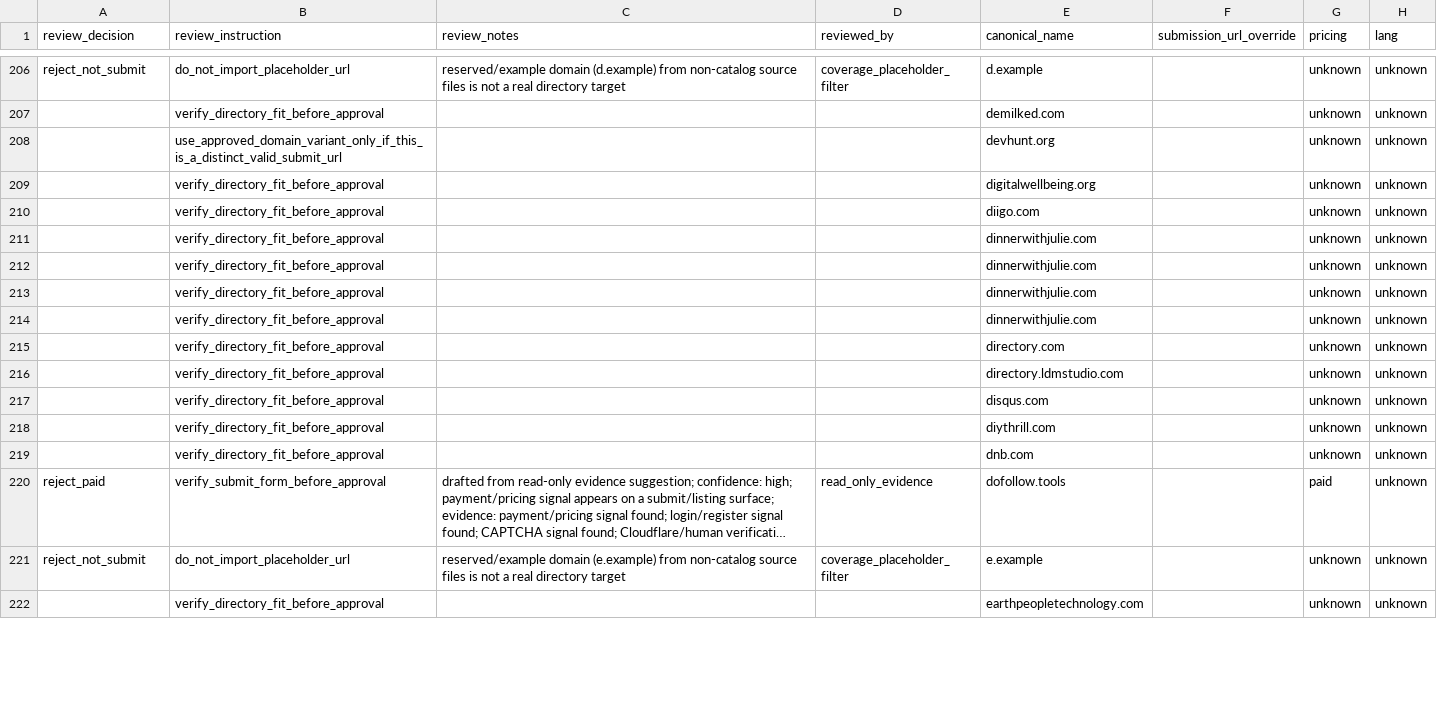
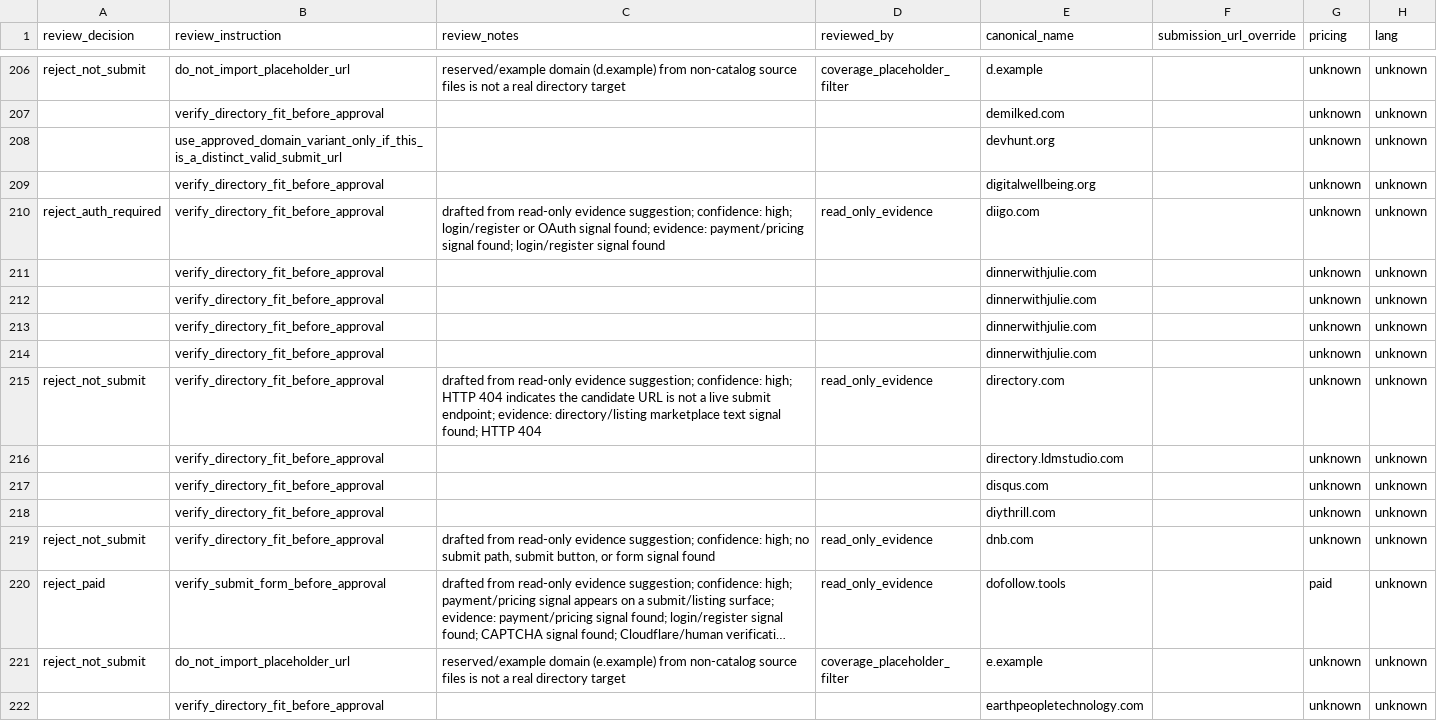
Before and after one commit to camaker/backlink-pilot, a CSV file: backlink-url/coverage-review.csv, drawn as a sheet; only a part is shown, gaps mark what is left out; long unchanged cells end in …; the diff covers the shown part only; the diff names each change by its address in the sheet, - before the commit and + after, or states it on an @@ line.

Commit message:
Apply P2 batch 007 coverage rejections

```diff
--- a/backlink-url/coverage-review.csv
+++ b/backlink-url/coverage-review.csv
-A210 (review_decision): (empty)
+A210 (review_decision): reject_auth_required
-C210 (review_notes): (empty)
+C210 (review_notes): drafted from read-only evidence suggestion; confidence: high; login/register or OAuth signal found; evidence: payment/pricing signal found; login/register signal found
-D210 (reviewed_by): (empty)
+D210 (reviewed_by): read_only_evidence
-A215 (review_decision): (empty)
+A215 (review_decision): reject_not_submit
-C215 (review_notes): (empty)
+C215 (review_notes): drafted from read-only evidence suggestion; confidence: high; HTTP 404 indicates the candidate URL is not a live submit endpoint; evidence: directory/listing marketplace text signal found; HTTP 404
-D215 (reviewed_by): (empty)
+D215 (reviewed_by): read_only_evidence
-A219 (review_decision): (empty)
+A219 (review_decision): reject_not_submit
-C219 (review_notes): (empty)
+C219 (review_notes): drafted from read-only evidence suggestion; confidence: high; no submit path, submit button, or form signal found
-D219 (reviewed_by): (empty)
+D219 (reviewed_by): read_only_evidence
```
Also changed, not shown: 36 edited cells elsewhere in this file, 1 other file.
